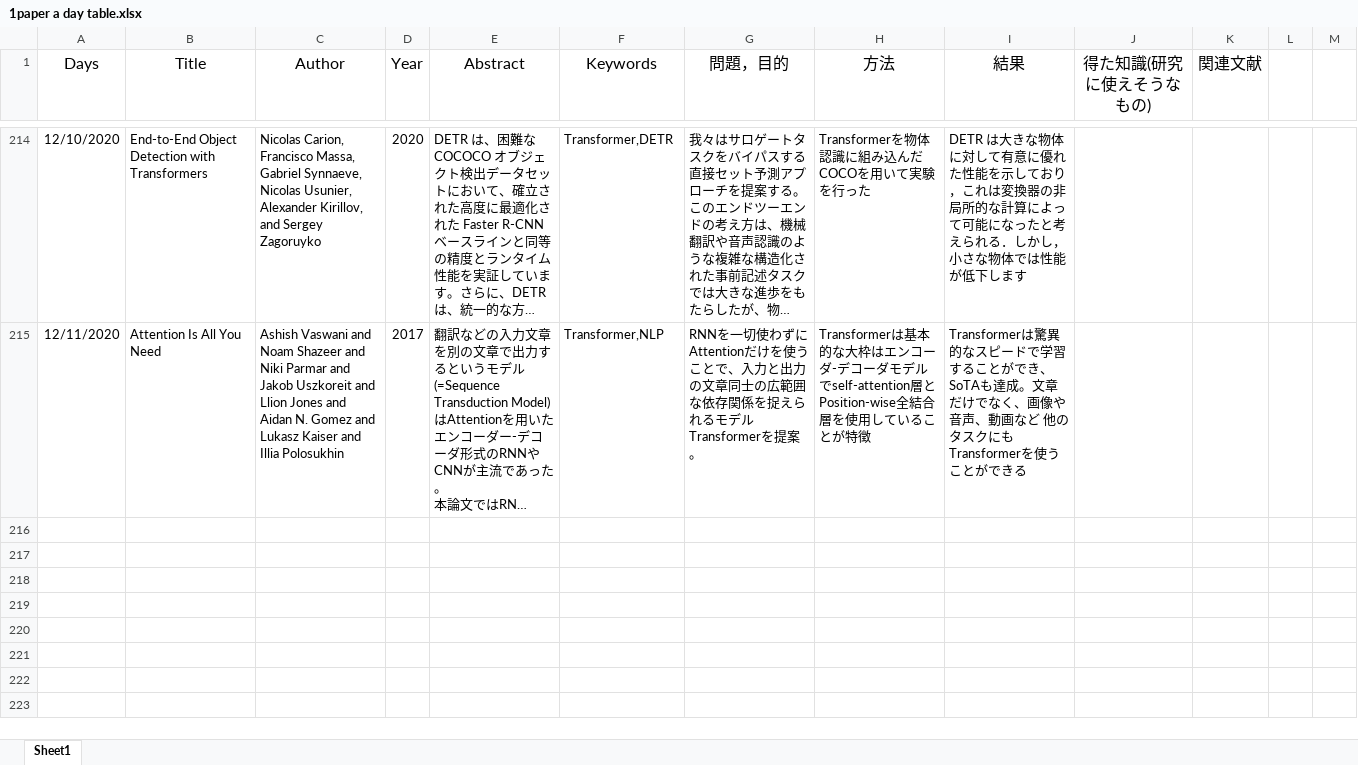
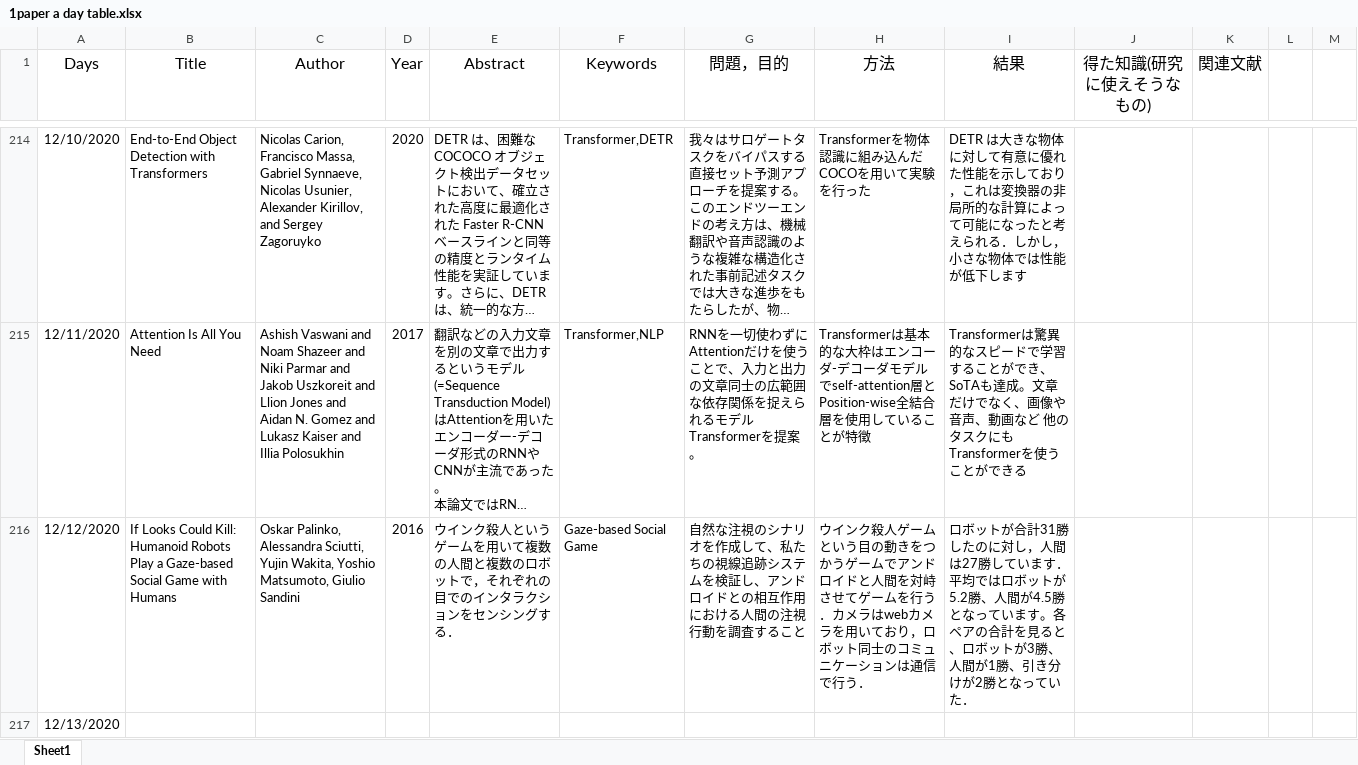
Before and after one commit to kakeru58/one-paper-a-day, an Excel workbook: 1paper a day table.xlsx, sheet Sheet1, drawn as a sheet; only a part is shown, gaps mark what is left out; long unchanged cells end in …; values as stored, in another font and other column widths than the file's, no borders; the diff covers the shown part only; the diff names each change by its address in the sheet, - before the commit and + after, or states it on an @@ line.

```diff
--- a/1paper a day table.xlsx (sheet Sheet1)
+++ b/1paper a day table.xlsx (sheet Sheet1)
+row 216: 12/12/2020 | If Looks Could Kill: Humanoid Robots Play a Gaze-based Social Game with Humans | Oskar Palinko, Alessandra Sciutti, Yujin Wakita, Yoshio Matsumoto, Giulio Sandini | 2016 | ウインク殺人というゲームを用いて複数の人間と複数のロボットで，それぞれの目でのインタラクションをセンシングする． | Gaze-based Social Game | 自然な注視のシナリオを作成して、私たちの視線追跡システムを検証し、アンドロイドとの相互作用における人間の注視行動を調査すること | ウインク殺人ゲームという目の動きをつかうゲームでアンドロイドと人間を対峙させてゲームを行う．カメラはwebカメラを用いており，ロボット同士のコミュニケーションは通信で行う． | ロボットが合計31勝したのに対し，人間は27勝しています．平均ではロボットが5.2勝、人間が4.5勝となっています。各ペアの合計を見ると、ロボットが3勝、人間が1勝、引き分けが2勝となっていた．
+row 217: 12/13/2020
```
Also changed, not shown: 1 added row elsewhere in this sheet, 1 other file.
